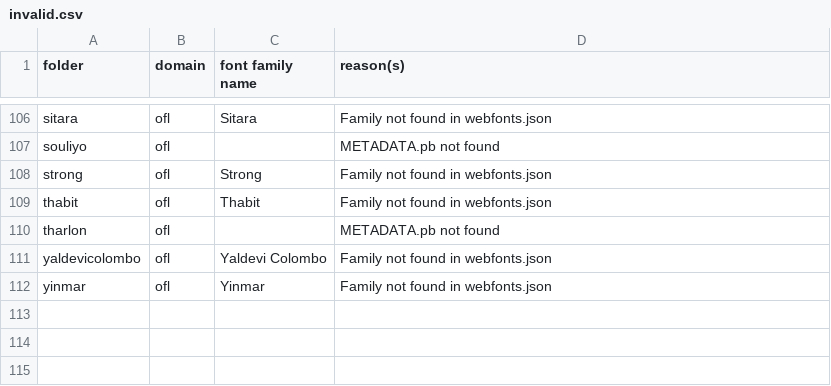
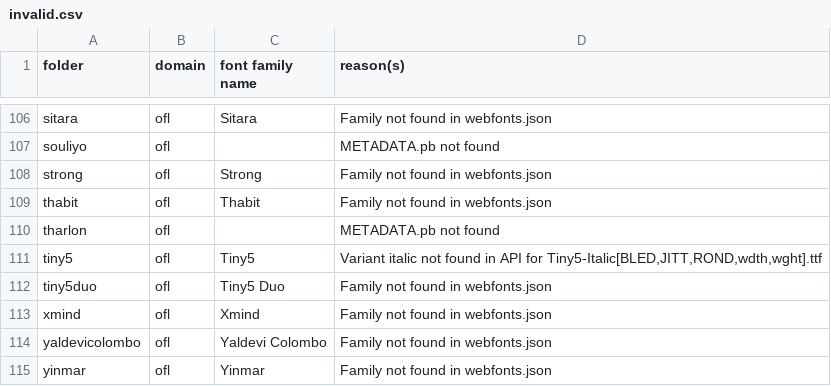
Before and after one commit to gridaco/fonts, a CSV file: metadata/invalid.csv, drawn as a sheet; only a part is shown, gaps mark what is left out; the diff names each change by its address in the sheet, - before the commit and + after, or states it on an @@ line.

```diff
--- a/metadata/invalid.csv
+++ b/metadata/invalid.csv
+row 111: tiny5 | ofl | Tiny5 | Variant italic not found in API for Tiny5-Italic[BLED,JITT,ROND,wdth,wght].ttf
+row 112: tiny5duo | ofl | Tiny5 Duo | Family not found in webfonts.json
+row 113: xmind | ofl | Xmind | Family not found in webfonts.json
```
Also changed, not shown: 9 other files.
